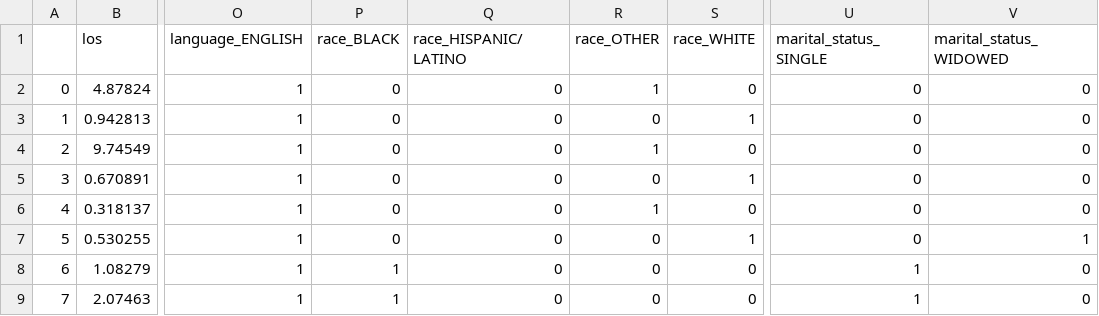
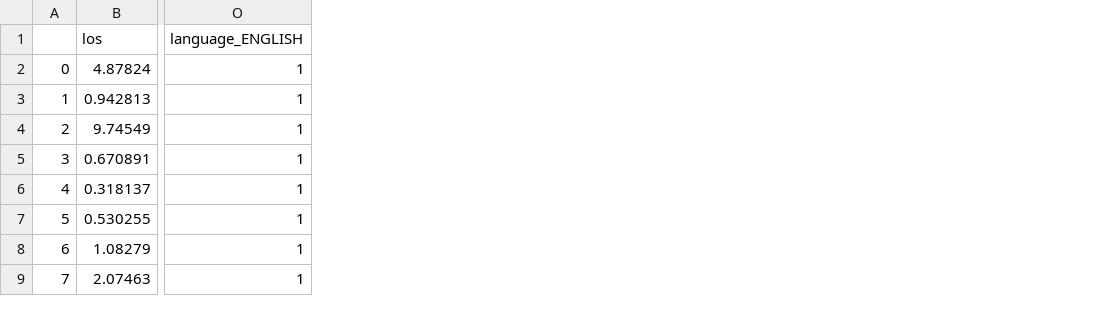
Before and after one commit to sitdownkevin/IBD-EDA, a CSV file: aes/data_processed/data_die_in_icu_with_commorbidities.csv, drawn as a sheet; only a part is shown, gaps mark what is left out; the diff names each change by its address in the sheet, - before the commit and + after, or states it on an @@ line.

Commit message:
remove race and marital status

```diff
--- a/aes/data_processed/data_die_in_icu_with_commorbidities.csv
+++ b/aes/data_processed/data_die_in_icu_with_commorbidities.csv
-column P (race_BLACK), rows 2-9: 0 | 0 | 0 | 0 | 0 | 0 | 1 | 1
-column Q (race_HISPANIC/LATINO), rows 2-9: all 0
-column R (race_OTHER), rows 2-9: 1 | 0 | 1 | 0 | 1 | 0 | 0 | 0
-column S (race_WHITE), rows 2-9: 0 | 1 | 0 | 1 | 0 | 1 | 0 | 0
-column U (marital_status_SINGLE), rows 2-9: 0 | 0 | 0 | 0 | 0 | 0 | 1 | 1
-column V (marital_status_WIDOWED), rows 2-9: 0 | 0 | 0 | 0 | 0 | 1 | 0 | 0
```
Also changed, not shown: aes/data_processed/data_stats.csv, 3 other files.
